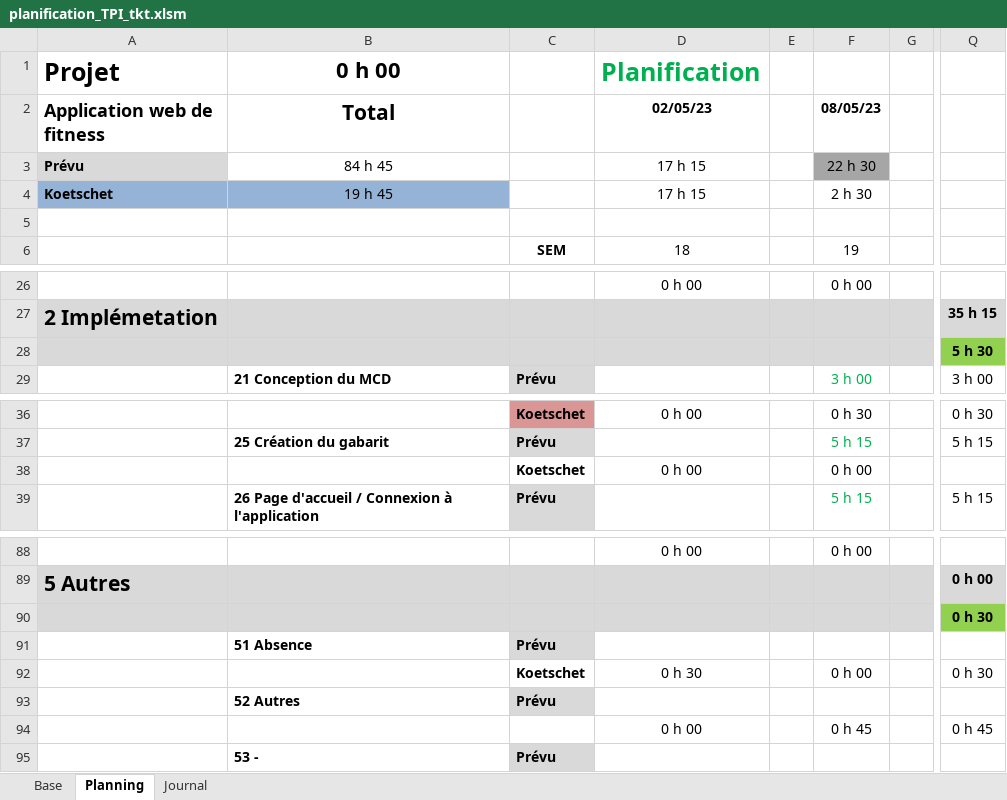
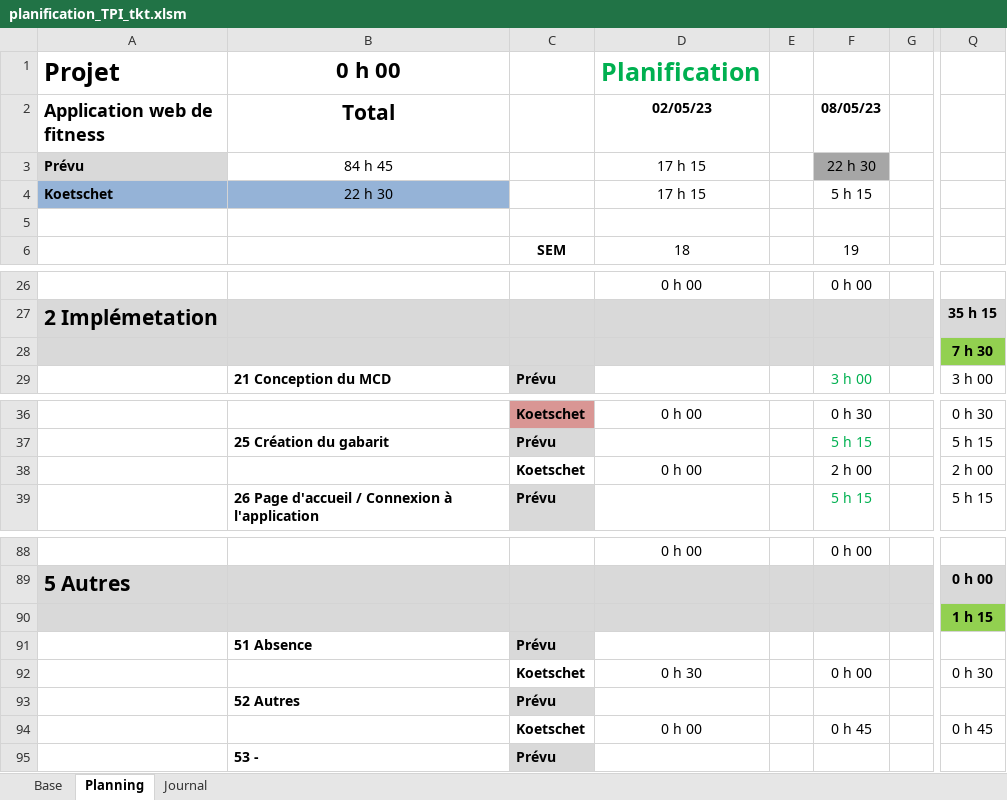
Before and after one commit to ThierryKoetschet/TPI_Thierry_Koetschet, an Excel workbook: planification_TPI_tkt.xlsm, sheet Planning, drawn as a sheet; only a part is shown, gaps mark what is left out; values as stored, in another font and other column widths than the file's, no borders; conditional formats not drawn; the diff names each change by its address in the sheet, - before the commit and + after, or states it on an @@ line.

```diff
--- a/planification_TPI_tkt.xlsm (sheet Planning)
+++ b/planification_TPI_tkt.xlsm (sheet Planning)
-B4 (Total): 19 h 45
+B4 (Total): 22 h 30
-F4 (08/05/23): 2 h 30
+F4 (08/05/23): 5 h 15
-Q28: 5 h 30
+Q28: 7 h 30
-F38 (08/05/23): 0 h 00
+F38 (08/05/23): 2 h 00
-Q38: (empty)
+Q38: 2 h 00
-Q90: 0 h 30
+Q90: 1 h 15
-C94: (empty)
+C94: Koetschet
```
Also changed, not shown: sheet Journal, 6 other files.
